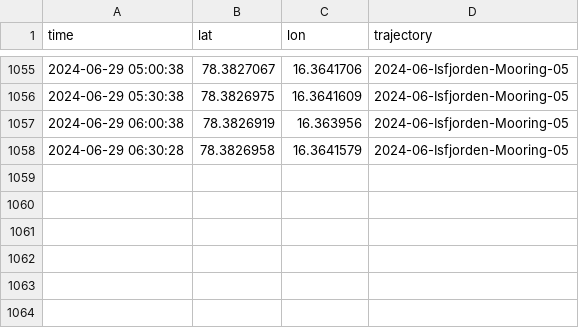
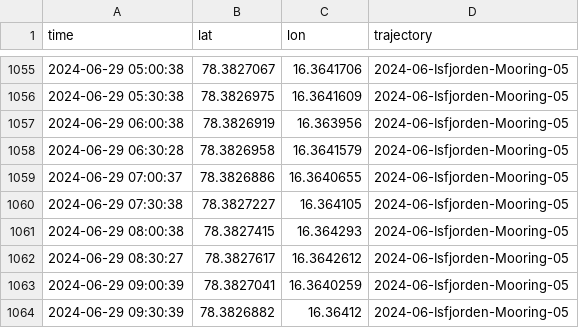
Before and after one commit to jerabaul29/data_Isfjorden_05, a CSV file: gps_data_Isfjorden-Mooring-05.csv, drawn as a sheet; only a part is shown, gaps mark what is left out.

Commit message:
Push data

```diff
--- a/gps_data_Isfjorden-Mooring-05.csv
+++ b/gps_data_Isfjorden-Mooring-05.csv
@@ -1058 +1058,7 @@ time,lat,lon,trajectory
 2024-06-29 06:30:28,78.3826958,16.3641579,2024-06-Isfjorden-Mooring-05
+2024-06-29 07:00:37,78.3826886,16.3640655,2024-06-Isfjorden-Mooring-05
+2024-06-29 07:30:38,78.3827227,16.364105,2024-06-Isfjorden-Mooring-05
+2024-06-29 08:00:38,78.3827415,16.364293,2024-06-Isfjorden-Mooring-05
+2024-06-29 08:30:27,78.3827617,16.3642612,2024-06-Isfjorden-Mooring-05
+2024-06-29 09:00:39,78.3827041,16.3640259,2024-06-Isfjorden-Mooring-05
+2024-06-29 09:30:39,78.3826882,16.36412,2024-06-Isfjorden-Mooring-05
```
